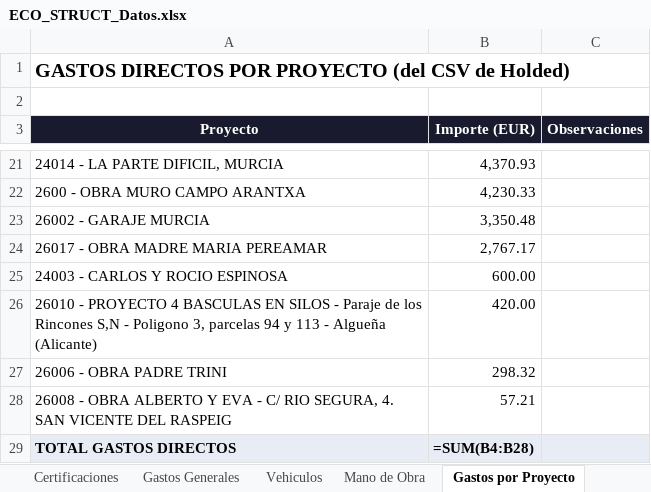
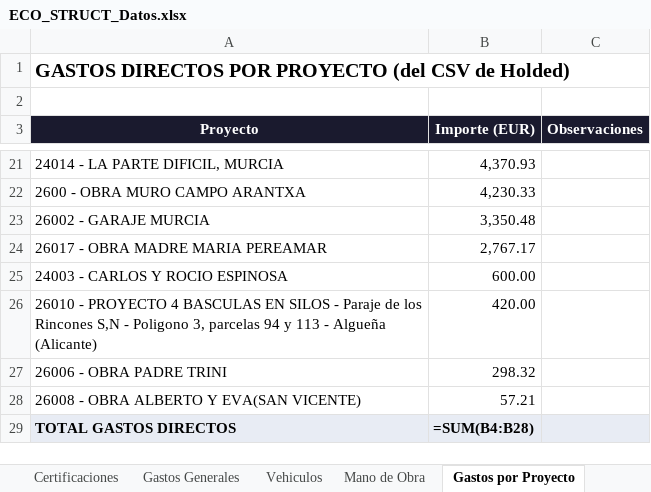
Before and after one commit to juanjosemas/dashboard, an Excel workbook: ECO_STRUCT_Datos.xlsx, sheet Gastos por Proyecto, drawn as a sheet; only a part is shown, gaps mark what is left out; values as stored, in another font and other column widths than the file's, no borders; formulas without a stored value are shown as written; the diff names each change by its address in the sheet, - before the commit and + after, or states it on an @@ line.

```diff
--- a/ECO_STRUCT_Datos.xlsx (sheet Gastos por Proyecto)
+++ b/ECO_STRUCT_Datos.xlsx (sheet Gastos por Proyecto)
-A28 (Proyecto): …ALBERTO Y EVA - C/ RIO SEGURA, 4. SAN VICENTE DEL RASPEIG
+A28 (Proyecto): …ALBERTO Y EVA(SAN VICENTE)
```
Also changed, not shown: sheet Facturas por Obra, 5 other files.
